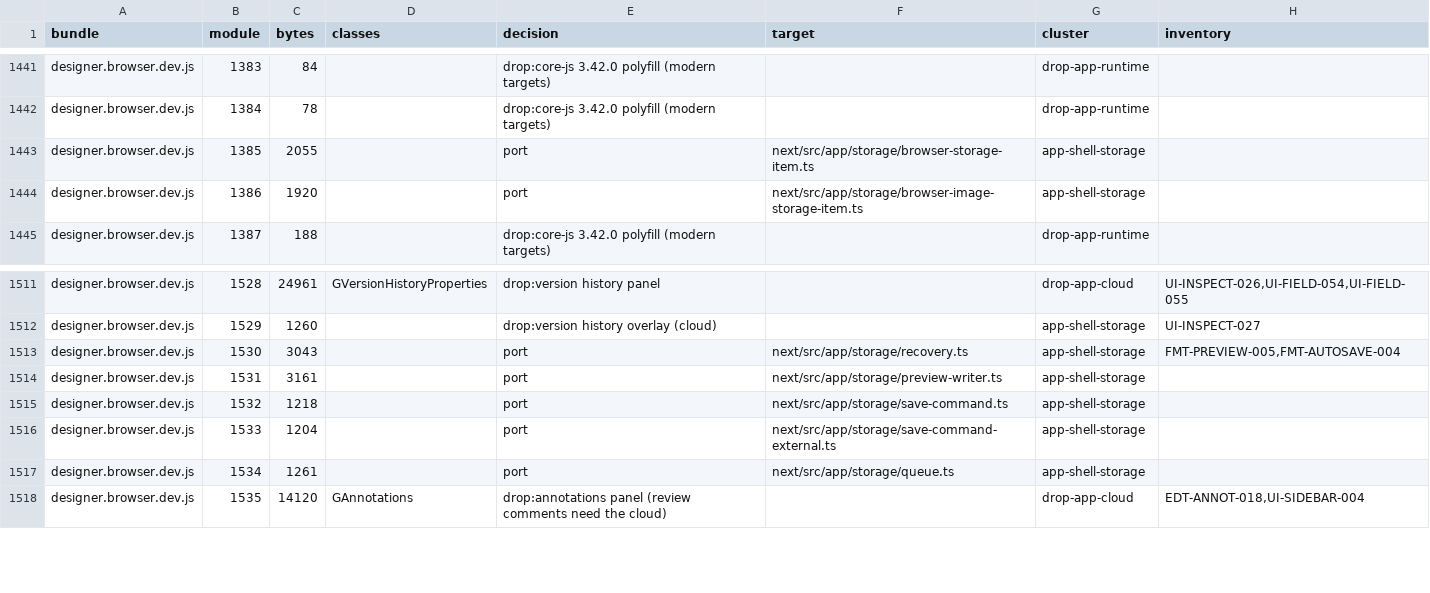
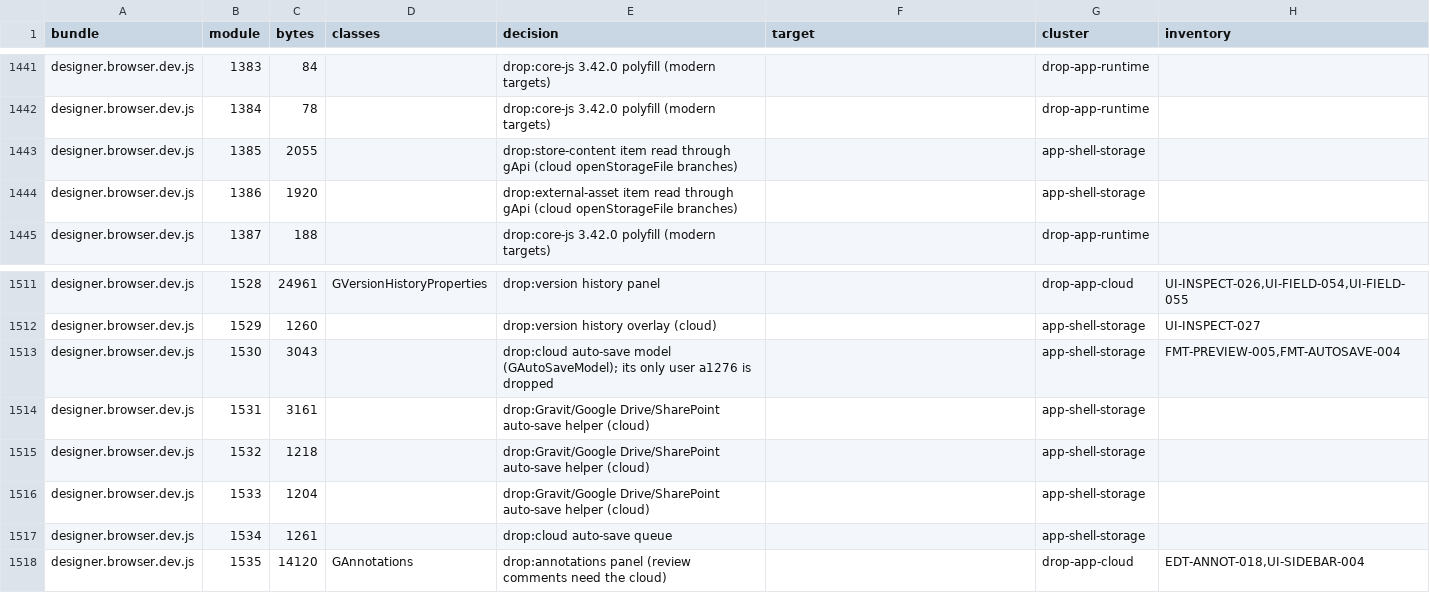
Before and after one commit to GravitDesign/Designer, a TSV file: next/docs/rewrite/port-map.tsv, drawn as a sheet; only a part is shown, gaps mark what is left out.

```diff
--- a/next/docs/rewrite/port-map.tsv
+++ b/next/docs/rewrite/port-map.tsv
@@ -1442,4 +1442,4 @@ designer.browser.dev.js	1383	84		drop:core-js 3.42.0 polyfill (modern targets)
 designer.browser.dev.js	1384	78		drop:core-js 3.42.0 polyfill (modern targets)		drop-app-runtime	
-designer.browser.dev.js	1385	2055		port	next/src/app/storage/browser-storage-item.ts	app-shell-storage	
-designer.browser.dev.js	1386	1920		port	next/src/app/storage/browser-image-storage-item.ts	app-shell-storage	
+designer.browser.dev.js	1385	2055		drop:store-content item read through gApi (cloud openStorageFile branches)		app-shell-storage	
+designer.browser.dev.js	1386	1920		drop:external-asset item read through gApi (cloud openStorageFile branches)		app-shell-storage	
 designer.browser.dev.js	1387	188		drop:core-js 3.42.0 polyfill (modern targets)		drop-app-runtime	
@@ -1512,7 +1512,7 @@ designer.browser.dev.js	1528	24961	GVersionHistoryProperties	drop:version histor
 designer.browser.dev.js	1529	1260		drop:version history overlay (cloud)		app-shell-storage	UI-INSPECT-027
-designer.browser.dev.js	1530	3043		port	next/src/app/storage/recovery.ts	app-shell-storage	FMT-PREVIEW-005,FMT-AUTOSAVE-004
-designer.browser.dev.js	1531	3161		port	next/src/app/storage/preview-writer.ts	app-shell-storage	
-designer.browser.dev.js	1532	1218		port	next/src/app/storage/save-command.ts	app-shell-storage	
-designer.browser.dev.js	1533	1204		port	next/src/app/storage/save-command-external.ts	app-shell-storage	
-designer.browser.dev.js	1534	1261		port	next/src/app/storage/queue.ts	app-shell-storage	
+designer.browser.dev.js	1530	3043		drop:cloud auto-save model (GAutoSaveModel); its only user a1276 is dropped		app-shell-storage	FMT-PREVIEW-005,FMT-AUTOSAVE-004
+designer.browser.dev.js	1531	3161		drop:Gravit/Google Drive/SharePoint auto-save helper (cloud)		app-shell-storage	
+designer.browser.dev.js	1532	1218		drop:Gravit/Google Drive/SharePoint auto-save helper (cloud)		app-shell-storage	
+designer.browser.dev.js	1533	1204		drop:Gravit/Google Drive/SharePoint auto-save helper (cloud)		app-shell-storage	
+designer.browser.dev.js	1534	1261		drop:cloud auto-save queue		app-shell-storage	
 designer.browser.dev.js	1535	14120	GAnnotations	drop:annotations panel (review comments need the cloud)		drop-app-cloud	EDT-ANNOT-018,UI-SIDEBAR-004
```
Also changed, not shown: 17 other files.
